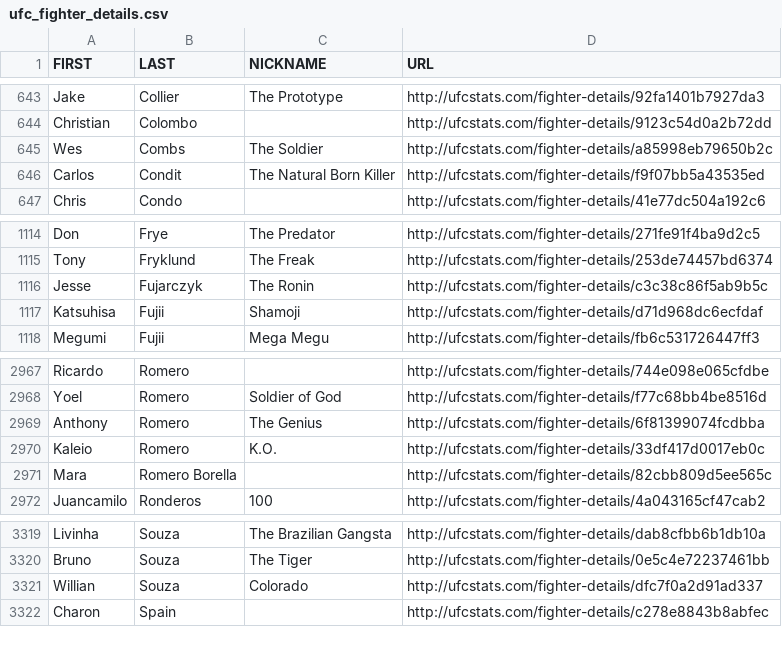
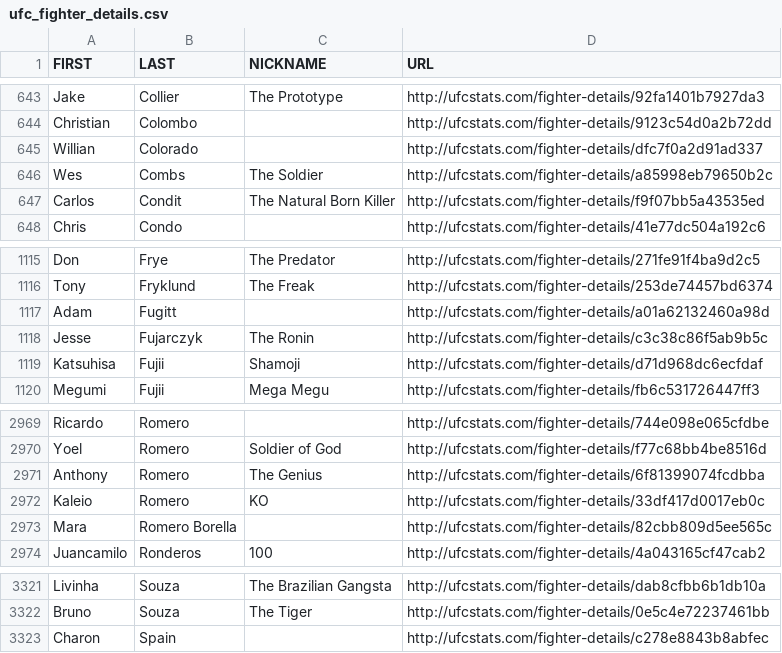
Before and after one commit to rajdesai1/UFC-Stats-Scrap, a CSV file: ufc_fighter_details.csv, drawn as a sheet; only a part is shown, gaps mark what is left out.

```diff
--- a/ufc_fighter_details.csv
+++ b/ufc_fighter_details.csv
@@ -644,2 +644,3 @@ Jake,Collier,The Prototype,http://ufcstats.com/fighter-details/92fa1401b7927da3
 Christian,Colombo,,http://ufcstats.com/fighter-details/9123c54d0a2b72dd
+Willian,Colorado,,http://ufcstats.com/fighter-details/dfc7f0a2d91ad337
 Wes,Combs,The Soldier,http://ufcstats.com/fighter-details/a85998eb79650b2c
@@ -1115,2 +1116,3 @@ Don,Frye,The Predator,http://ufcstats.com/fighter-details/271fe91f4ba9d2c5
 Tony,Fryklund,The Freak,http://ufcstats.com/fighter-details/253de74457bd6374
+Adam,Fugitt,,http://ufcstats.com/fighter-details/a01a62132460a98d
 Jesse,Fujarczyk,The Ronin,http://ufcstats.com/fighter-details/c3c38c86f5ab9b5c
@@ -2969,3 +2971,3 @@ Yoel,Romero,Soldier of God,http://ufcstats.com/fighter-details/f77c68bb4be8516d
 Anthony,Romero,The Genius,http://ufcstats.com/fighter-details/6f81399074fcdbba
-Kaleio,Romero,K.O.,http://ufcstats.com/fighter-details/33df417d0017eb0c
+Kaleio,Romero,KO,http://ufcstats.com/fighter-details/33df417d0017eb0c
 Mara,Romero Borella,,http://ufcstats.com/fighter-details/82cbb809d5ee565c
@@ -3320,3 +3322,2 @@ Livinha,Souza,The Brazilian Gangsta,http://ufcstats.com/fighter-details/dab8cfbb
 Bruno,Souza,The Tiger,http://ufcstats.com/fighter-details/0e5c4e72237461bb
-Willian,Souza,Colorado,http://ufcstats.com/fighter-details/dfc7f0a2d91ad337
 Charon,Spain,,http://ufcstats.com/fighter-details/c278e8843b8abfec
```
Also changed, not shown: ufc_fighter_tott.csv.
